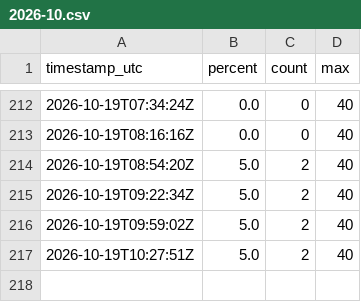
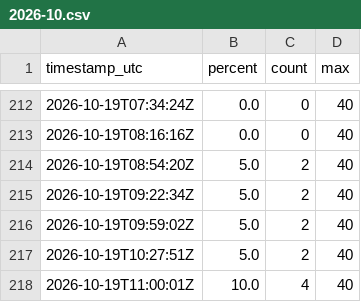
Before and after one commit to elementaresteilchen/gym-monitor, a CSV file: data/2026-10.csv, drawn as a sheet; only a part is shown, gaps mark what is left out; the diff names each change by its address in the sheet, - before the commit and + after, or states it on an @@ line.

```diff
--- a/data/2026-10.csv
+++ b/data/2026-10.csv
+row 218: 2026-10-19T11:00:01Z | 10.0 | 4 | 40
```
Also changed, not shown: 1 other file.
